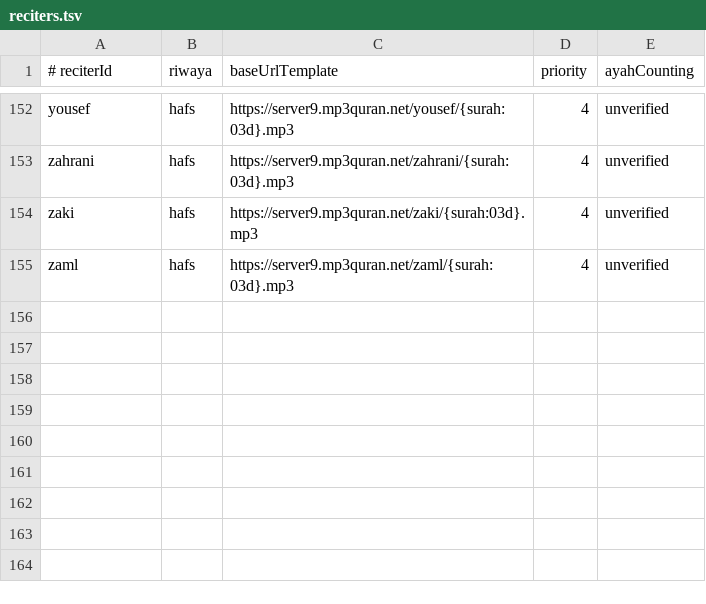
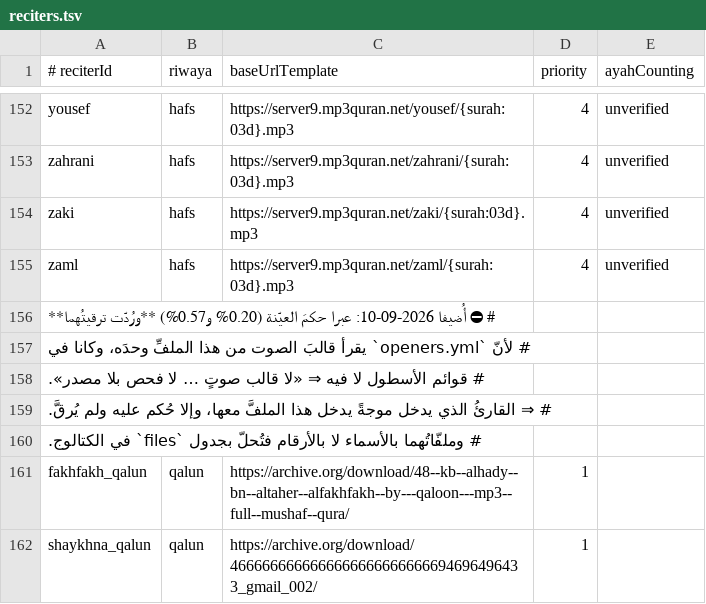
Before and after one commit to mwqwf/rafiq-align-ci, a TSV file: tools/cloud/reciters.tsv, drawn as a sheet; only a part is shown, gaps mark what is left out; the diff names each change by its address in the sheet, - before the commit and + after, or states it on an @@ line.

```diff
--- a/tools/cloud/reciters.tsv
+++ b/tools/cloud/reciters.tsv
+row 156: # ⛔ أُضيفا 2026-09-10: عبرا حكمَ العيّنة (0.20% و0.57%) **ورُدّت ترقيتُهما**
+row 157: # لأنّ `openers.yml` يقرأ قالبَ الصوت من هذا الملفِّ وحدَه، وكانا في
+row 158: # قوائم الأسطول لا فيه ⇒ «لا قالب صوتٍ … لا فحص بلا مصدر».
+row 159: # ⇒ القارئُ الذي يدخل موجةً يدخل هذا الملفَّ معها، وإلا حُكم عليه ولم يُرقَّ.
+row 160: # وملفّاتُهما بالأسماء لا بالأرقام فتُحلّ بجدول `files` في الكتالوج.
+row 161: fakhfakh_qalun | qalun | https://archive.org/download/48--kb--alhady--bn--altaher--alfakhfakh--by---qaloon---mp3--full--mushaf--qura/ | 1
+row 162: shaykhna_qalun | qalun | https://archive.org/download/4666666666666666666666666694696496433_gmail_002/ | 1
```
